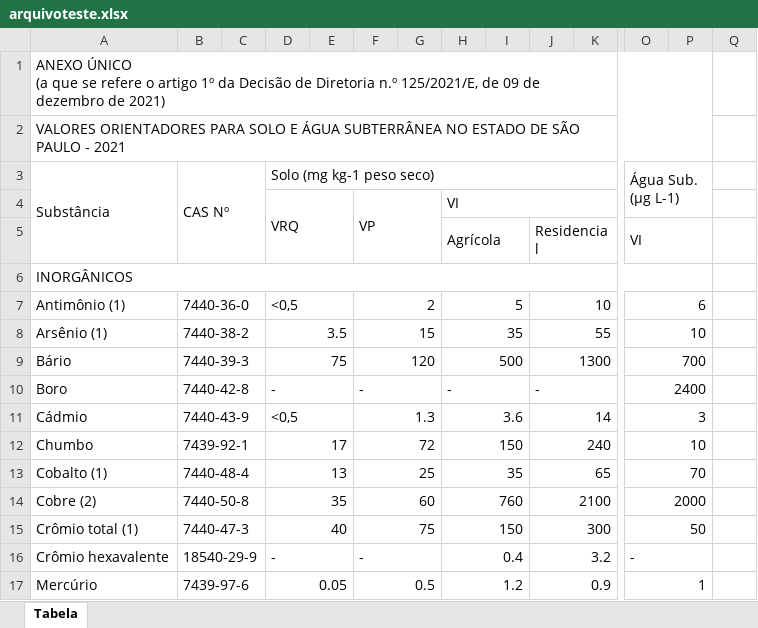
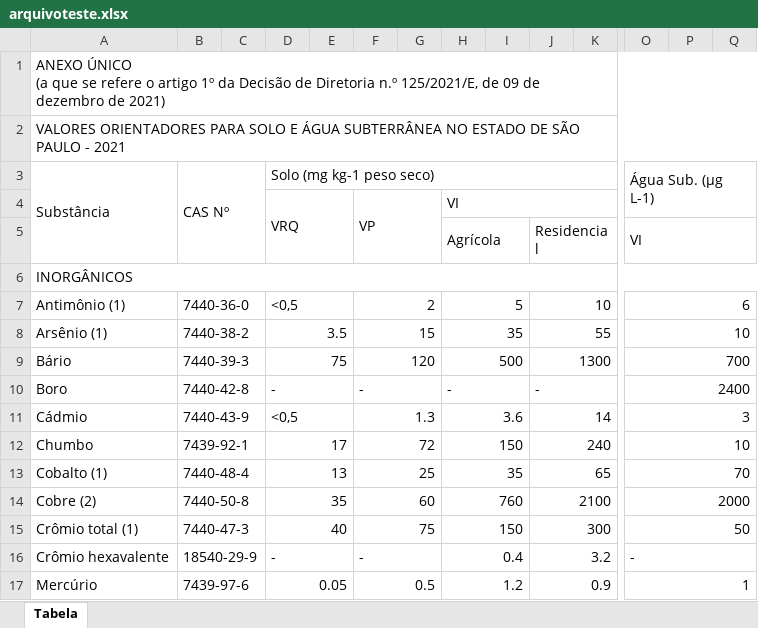
Before and after one commit to HenriqueCanhadas/Python, an Excel workbook: Tabela Cetesb/arquivoteste.xlsx, sheet Tabela, drawn as a sheet; only a part is shown, gaps mark what is left out; values as stored, in another font and other column widths than the file's, no cell formats; the diff covers the shown part only; the diff names each change by its address in the sheet, - before the commit and + after, or states it on an @@ line.

```diff
--- a/Tabela Cetesb/arquivoteste.xlsx (sheet Tabela)
+++ b/Tabela Cetesb/arquivoteste.xlsx (sheet Tabela)
-A1:P1 merged
+A1:S1 merged
-A2:P2 merged
+A2:Q2 merged
-O3:P4 merged
+O3:Q4 merged
-O5:P5 merged
+O5:Q5 merged
-A6:P6 merged
+A6:Q6 merged
-O7:P7 merged
+O7:Q7 merged
-O8:P8 merged
+O8:Q8 merged
-O9:P9 merged
+O9:Q9 merged
-O10:P10 merged
+O10:Q10 merged
-O11:P11 merged
+O11:Q11 merged
-O12:P12 merged
+O12:Q12 merged
-O13:P13 merged
+O13:Q13 merged
-O14:P14 merged
+O14:Q14 merged
-O15:P15 merged
+O15:Q15 merged
-O16:P16 merged
+O16:Q16 merged
-O17:P17 merged
+O17:Q17 merged
```
Also changed, not shown: 5 edited cells and merged cells elsewhere in this sheet, cell formats, 2 other files.
